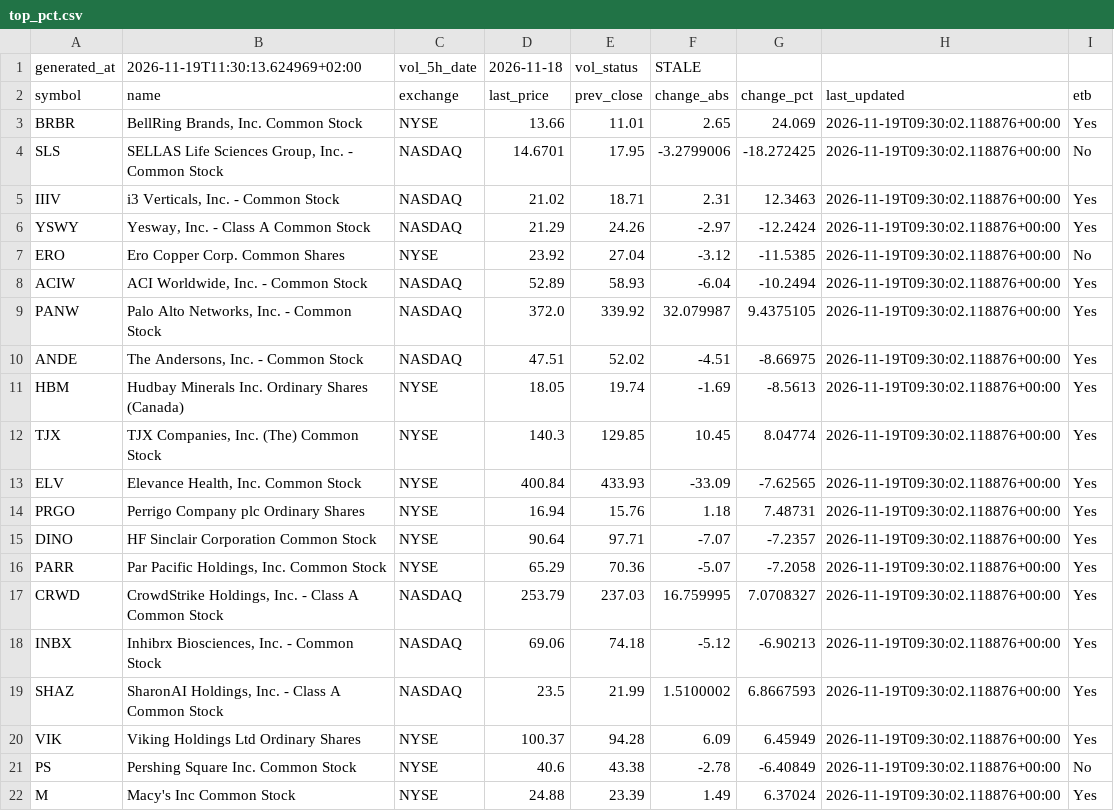
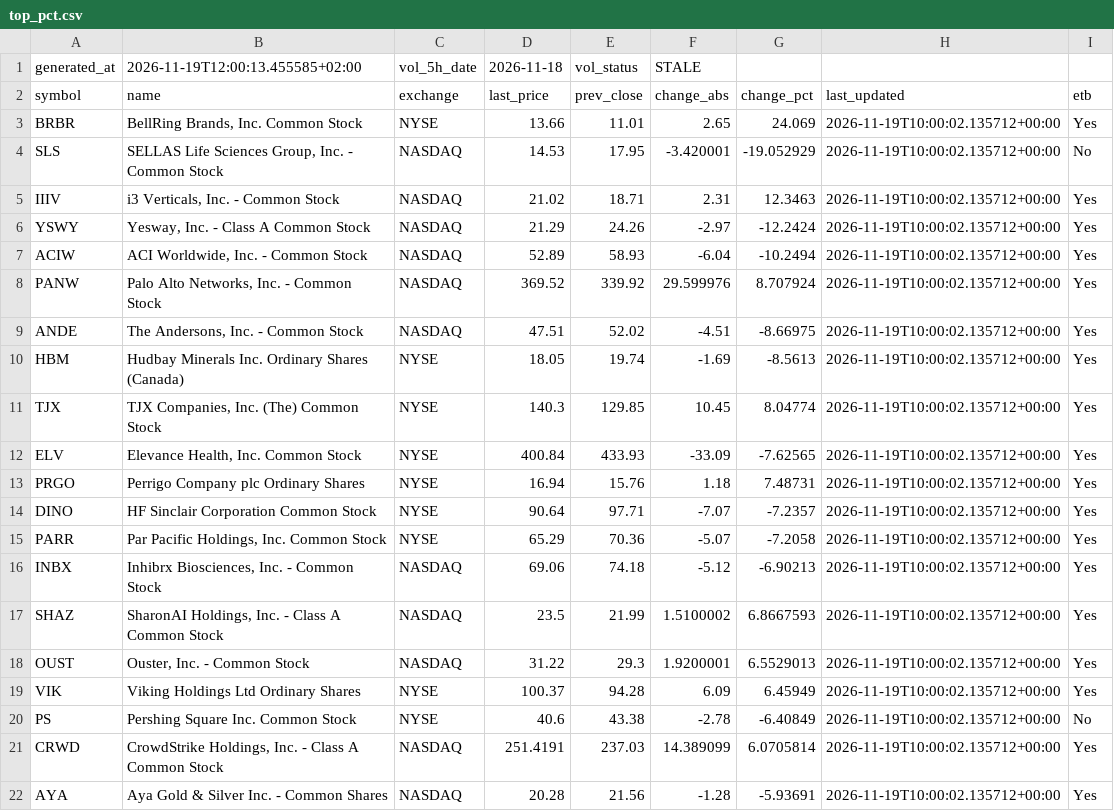
Before and after one commit to alonsadan1970/daily-stocks-data, a CSV file: top_pct.csv, drawn as a sheet.

```diff
--- a/top_pct.csv
+++ b/top_pct.csv
@@ -1,22 +1,22 @@
-generated_at,2026-11-19T11:30:13.624969+02:00,vol_5h_date,2026-11-18,vol_status,STALE
+generated_at,2026-11-19T12:00:13.455585+02:00,vol_5h_date,2026-11-18,vol_status,STALE
 symbol,name,exchange,last_price,prev_close,change_abs,change_pct,last_updated,etb
-BRBR,"BellRing Brands, Inc. Common Stock",NYSE,13.66,11.01,2.65,24.069,2026-11-19T09:30:02.118876+00:00,Yes
-SLS,"SELLAS Life Sciences Group, Inc.  - Common Stock",NASDAQ,14.6701,17.95,-3.2799006,-18.272425,2026-11-19T09:30:02.118876+00:00,No
-IIIV,"i3 Verticals, Inc. - Common Stock",NASDAQ,21.02,18.71,2.31,12.3463,2026-11-19T09:30:02.118876+00:00,Yes
-YSWY,"Yesway, Inc. - Class A Common Stock",NASDAQ,21.29,24.26,-2.97,-12.2424,2026-11-19T09:30:02.118876+00:00,Yes
-ERO,Ero Copper Corp. Common Shares,NYSE,23.92,27.04,-3.12,-11.5385,2026-11-19T09:30:02.118876+00:00,No
-ACIW,"ACI Worldwide, Inc. - Common Stock",NASDAQ,52.89,58.93,-6.04,-10.2494,2026-11-19T09:30:02.118876+00:00,Yes
-PANW,"Palo Alto Networks, Inc. - Common Stock",NASDAQ,372.0,339.92,32.079987,9.4375105,2026-11-19T09:30:02.118876+00:00,Yes
-ANDE,"The Andersons, Inc. - Common Stock",NASDAQ,47.51,52.02,-4.51,-8.66975,2026-11-19T09:30:02.118876+00:00,Yes
-HBM,Hudbay Minerals Inc. Ordinary Shares (Canada),NYSE,18.05,19.74,-1.69,-8.5613,2026-11-19T09:30:02.118876+00:00,Yes
-TJX,"TJX Companies, Inc. (The) Common Stock",NYSE,140.3,129.85,10.45,8.04774,2026-11-19T09:30:02.118876+00:00,Yes
-ELV,"Elevance Health, Inc. Common Stock",NYSE,400.84,433.93,-33.09,-7.62565,2026-11-19T09:30:02.118876+00:00,Yes
-PRGO,Perrigo Company plc Ordinary Shares,NYSE,16.94,15.76,1.18,7.48731,2026-11-19T09:30:02.118876+00:00,Yes
-DINO,HF Sinclair Corporation Common Stock,NYSE,90.64,97.71,-7.07,-7.2357,2026-11-19T09:30:02.118876+00:00,Yes
-PARR,"Par Pacific Holdings, Inc.  Common Stock",NYSE,65.29,70.36,-5.07,-7.2058,2026-11-19T09:30:02.118876+00:00,Yes
-CRWD,"CrowdStrike Holdings, Inc. - Class A Common Stock",NASDAQ,253.79,237.03,16.759995,7.0708327,2026-11-19T09:30:02.118876+00:00,Yes
-INBX,"Inhibrx Biosciences, Inc. - Common Stock",NASDAQ,69.06,74.18,-5.12,-6.90213,2026-11-19T09:30:02.118876+00:00,Yes
-SHAZ,"SharonAI Holdings, Inc. - Class A Common Stock",NASDAQ,23.5,21.99,1.5100002,6.8667593,2026-11-19T09:30:02.118876+00:00,Yes
-VIK,Viking Holdings Ltd Ordinary Shares,NYSE,100.37,94.28,6.09,6.45949,2026-11-19T09:30:02.118876+00:00,Yes
-PS,Pershing Square Inc. Common Stock,NYSE,40.6,43.38,-2.78,-6.40849,2026-11-19T09:30:02.118876+00:00,No
-M,Macy's Inc Common Stock,NYSE,24.88,23.39,1.49,6.37024,2026-11-19T09:30:02.118876+00:00,Yes
+BRBR,"BellRing Brands, Inc. Common Stock",NYSE,13.66,11.01,2.65,24.069,2026-11-19T10:00:02.135712+00:00,Yes
+SLS,"SELLAS Life Sciences Group, Inc.  - Common Stock",NASDAQ,14.53,17.95,-3.420001,-19.052929,2026-11-19T10:00:02.135712+00:00,No
+IIIV,"i3 Verticals, Inc. - Common Stock",NASDAQ,21.02,18.71,2.31,12.3463,2026-11-19T10:00:02.135712+00:00,Yes
+YSWY,"Yesway, Inc. - Class A Common Stock",NASDAQ,21.29,24.26,-2.97,-12.2424,2026-11-19T10:00:02.135712+00:00,Yes
+ACIW,"ACI Worldwide, Inc. - Common Stock",NASDAQ,52.89,58.93,-6.04,-10.2494,2026-11-19T10:00:02.135712+00:00,Yes
+PANW,"Palo Alto Networks, Inc. - Common Stock",NASDAQ,369.52,339.92,29.599976,8.707924,2026-11-19T10:00:02.135712+00:00,Yes
+ANDE,"The Andersons, Inc. - Common Stock",NASDAQ,47.51,52.02,-4.51,-8.66975,2026-11-19T10:00:02.135712+00:00,Yes
+HBM,Hudbay Minerals Inc. Ordinary Shares (Canada),NYSE,18.05,19.74,-1.69,-8.5613,2026-11-19T10:00:02.135712+00:00,Yes
+TJX,"TJX Companies, Inc. (The) Common Stock",NYSE,140.3,129.85,10.45,8.04774,2026-11-19T10:00:02.135712+00:00,Yes
+ELV,"Elevance Health, Inc. Common Stock",NYSE,400.84,433.93,-33.09,-7.62565,2026-11-19T10:00:02.135712+00:00,Yes
+PRGO,Perrigo Company plc Ordinary Shares,NYSE,16.94,15.76,1.18,7.48731,2026-11-19T10:00:02.135712+00:00,Yes
+DINO,HF Sinclair Corporation Common Stock,NYSE,90.64,97.71,-7.07,-7.2357,2026-11-19T10:00:02.135712+00:00,Yes
+PARR,"Par Pacific Holdings, Inc.  Common Stock",NYSE,65.29,70.36,-5.07,-7.2058,2026-11-19T10:00:02.135712+00:00,Yes
+INBX,"Inhibrx Biosciences, Inc. - Common Stock",NASDAQ,69.06,74.18,-5.12,-6.90213,2026-11-19T10:00:02.135712+00:00,Yes
+SHAZ,"SharonAI Holdings, Inc. - Class A Common Stock",NASDAQ,23.5,21.99,1.5100002,6.8667593,2026-11-19T10:00:02.135712+00:00,Yes
+OUST,"Ouster, Inc. - Common Stock",NASDAQ,31.22,29.3,1.9200001,6.5529013,2026-11-19T10:00:02.135712+00:00,Yes
+VIK,Viking Holdings Ltd Ordinary Shares,NYSE,100.37,94.28,6.09,6.45949,2026-11-19T10:00:02.135712+00:00,Yes
+PS,Pershing Square Inc. Common Stock,NYSE,40.6,43.38,-2.78,-6.40849,2026-11-19T10:00:02.135712+00:00,No
+CRWD,"CrowdStrike Holdings, Inc. - Class A Common Stock",NASDAQ,251.4191,237.03,14.389099,6.0705814,2026-11-19T10:00:02.135712+00:00,Yes
+AYA,Aya Gold & Silver Inc. - Common Shares,NASDAQ,20.28,21.56,-1.28,-5.93691,2026-11-19T10:00:02.135712+00:00,Yes
```
Also changed, not shown: top_abs.csv, top_abs_200.csv.
